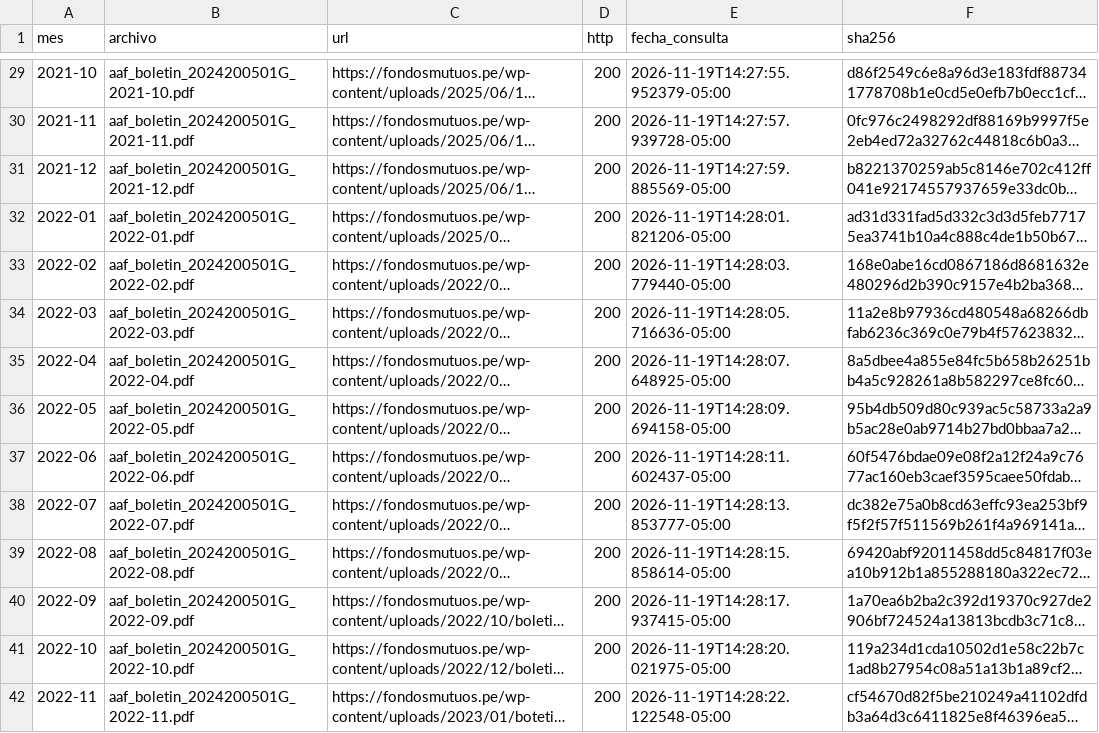
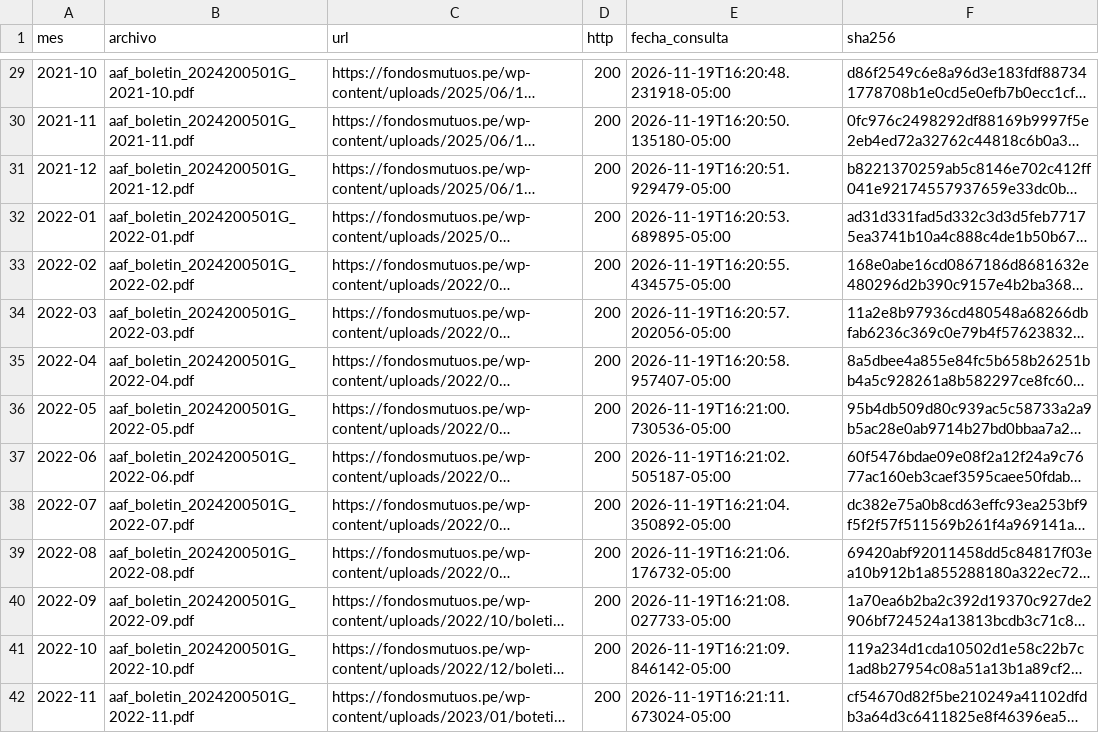
Before and after one commit to AmyGuadalupe/Finanzas-Segundo-Trabajo, a CSV file: datos_crudos/scraping/descargas_boletines_2024200501G.csv, drawn as a sheet; only a part is shown, gaps mark what is left out; long unchanged cells end in …; the diff covers the shown part only; the diff names each change by its address in the sheet, - before the commit and + after, or states it on an @@ line.

```diff
--- a/datos_crudos/scraping/descargas_boletines_2024200501G.csv
+++ b/datos_crudos/scraping/descargas_boletines_2024200501G.csv
-E29 (fecha_consulta): 2026-11-19T14:27:55.952379-05:00
+E29 (fecha_consulta): 2026-11-19T16:20:48.231918-05:00
-E30 (fecha_consulta): 2026-11-19T14:27:57.939728-05:00
+E30 (fecha_consulta): 2026-11-19T16:20:50.135180-05:00
-E31 (fecha_consulta): 2026-11-19T14:27:59.885569-05:00
+E31 (fecha_consulta): 2026-11-19T16:20:51.929479-05:00
-E32 (fecha_consulta): 2026-11-19T14:28:01.821206-05:00
+E32 (fecha_consulta): 2026-11-19T16:20:53.689895-05:00
-E33 (fecha_consulta): 2026-11-19T14:28:03.779440-05:00
+E33 (fecha_consulta): 2026-11-19T16:20:55.434575-05:00
-E34 (fecha_consulta): 2026-11-19T14:28:05.716636-05:00
+E34 (fecha_consulta): 2026-11-19T16:20:57.202056-05:00
-E35 (fecha_consulta): 2026-11-19T14:28:07.648925-05:00
+E35 (fecha_consulta): 2026-11-19T16:20:58.957407-05:00
-E36 (fecha_consulta): 2026-11-19T14:28:09.694158-05:00
+E36 (fecha_consulta): 2026-11-19T16:21:00.730536-05:00
-E37 (fecha_consulta): 2026-11-19T14:28:11.602437-05:00
+E37 (fecha_consulta): 2026-11-19T16:21:02.505187-05:00
-E38 (fecha_consulta): 2026-11-19T14:28:13.853777-05:00
+E38 (fecha_consulta): 2026-11-19T16:21:04.350892-05:00
-E39 (fecha_consulta): 2026-11-19T14:28:15.858614-05:00
+E39 (fecha_consulta): 2026-11-19T16:21:06.176732-05:00
-E40 (fecha_consulta): 2026-11-19T14:28:17.937415-05:00
+E40 (fecha_consulta): 2026-11-19T16:21:08.027733-05:00
-E41 (fecha_consulta): 2026-11-19T14:28:20.021975-05:00
+E41 (fecha_consulta): 2026-11-19T16:21:09.846142-05:00
-E42 (fecha_consulta): 2026-11-19T14:28:22.122548-05:00
+E42 (fecha_consulta): 2026-11-19T16:21:11.673024-05:00
```
Also changed, not shown: 63 edited cells elsewhere in this file, 4 other files.
